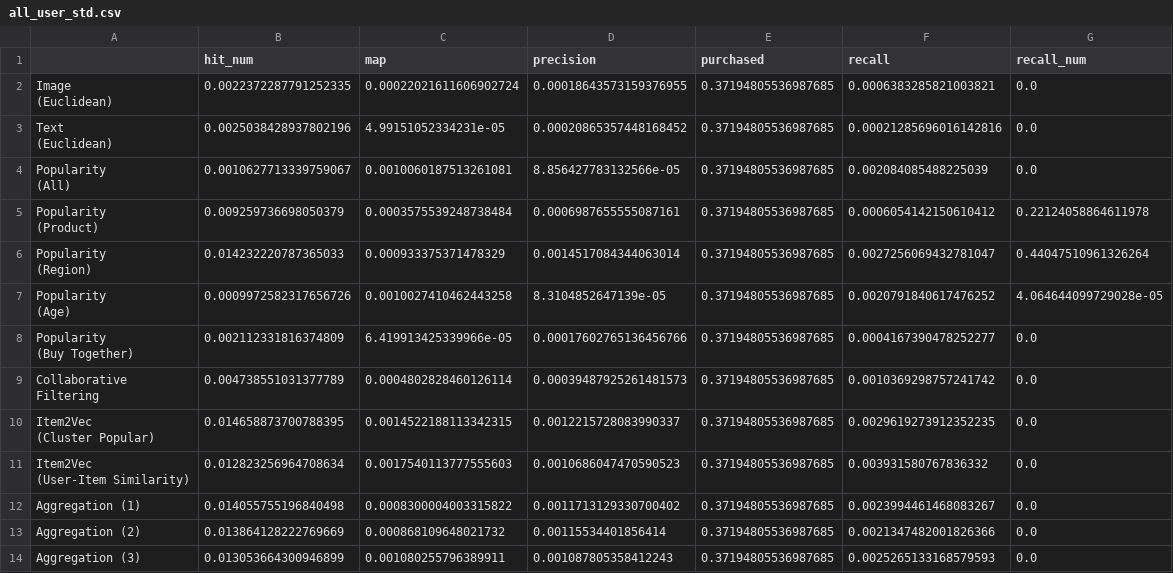
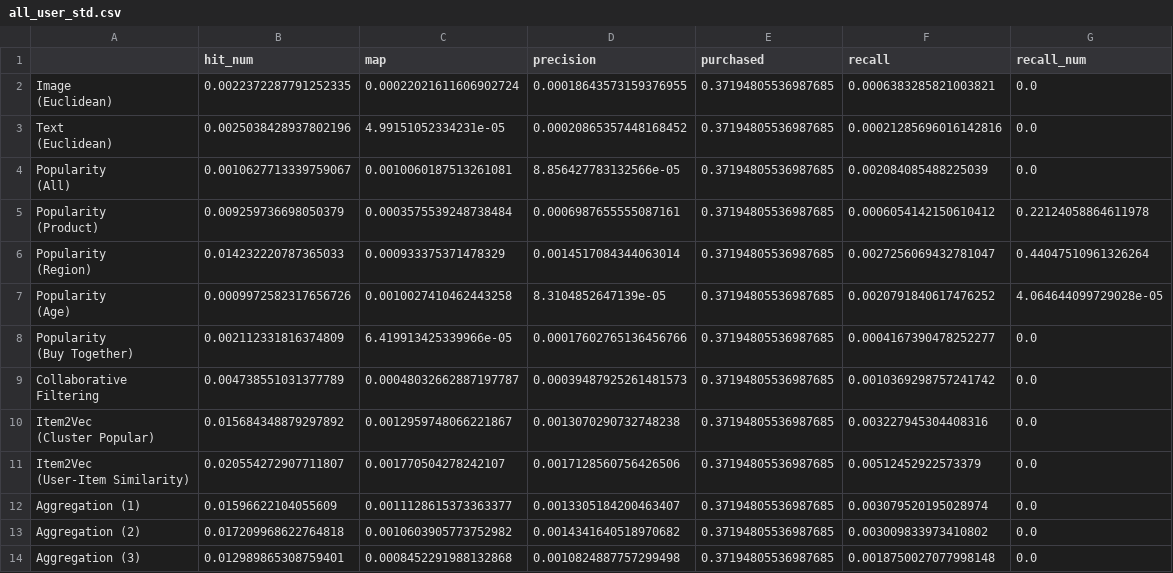
Before and after one commit to JoeZhao527/fashion-rec, a CSV file: results/all_user_std.csv, drawn as a sheet.

```diff
--- a/results/all_user_std.csv
+++ b/results/all_user_std.csv
@@ -15,10 +15,10 @@
 (Buy Together)",0.002112331816374809,6.419913425339966e-05,0.00017602765136456766,0.37194805536987685,0.0004167390478252277,0.0
-"Collaborative
-Filtering",0.004738551031377789,0.0004802828460126114,0.00039487925261481573,0.37194805536987685,0.0010369298757241742,0.0
-"Item2Vec
-(Cluster Popular)",0.014658873700788395,0.0014522188113342315,0.0012215728083990337,0.37194805536987685,0.0029619273912352235,0.0
-"Item2Vec
-(User-Item Similarity)",0.012823256964708634,0.0017540113777555603,0.0010686047470590523,0.37194805536987685,0.003931580767836332,0.0
-Aggregation (1),0.014055755196840498,0.0008300004003315822,0.0011713129330700402,0.37194805536987685,0.0023994461468083267,0.0
-Aggregation (2),0.013864128222769669,0.000868109648021732,0.00115534401856414,0.37194805536987685,0.0021347482001826366,0.0
-Aggregation (3),0.013053664300946899,0.001080255796389911,0.001087805358412243,0.37194805536987685,0.0025265133168579593,0.0
+"Collaborative
+Filtering",0.004738551031377789,0.00048032662887197787,0.00039487925261481573,0.37194805536987685,0.0010369298757241742,0.0
+"Item2Vec
+(Cluster Popular)",0.015684348879297892,0.0012959748066221867,0.0013070290732748238,0.37194805536987685,0.003227945304408316,0.0
+"Item2Vec
+(User-Item Similarity)",0.020554272907711807,0.001770504278242107,0.0017128560756426506,0.37194805536987685,0.00512452922573379,0.0
+Aggregation (1),0.01596622104055609,0.0011128615373363377,0.0013305184200463407,0.37194805536987685,0.003079520195028974,0.0
+Aggregation (2),0.017209968622764818,0.0010603905773752982,0.0014341640518970682,0.37194805536987685,0.003009833973410802,0.0
+Aggregation (3),0.012989865308759401,0.0008452291988132868,0.0010824887757299498,0.37194805536987685,0.0018750027077998148,0.0
```
Also changed, not shown: results/all_user_mean.csv, results/few_purch_user_mean.csv, 7 other files.
